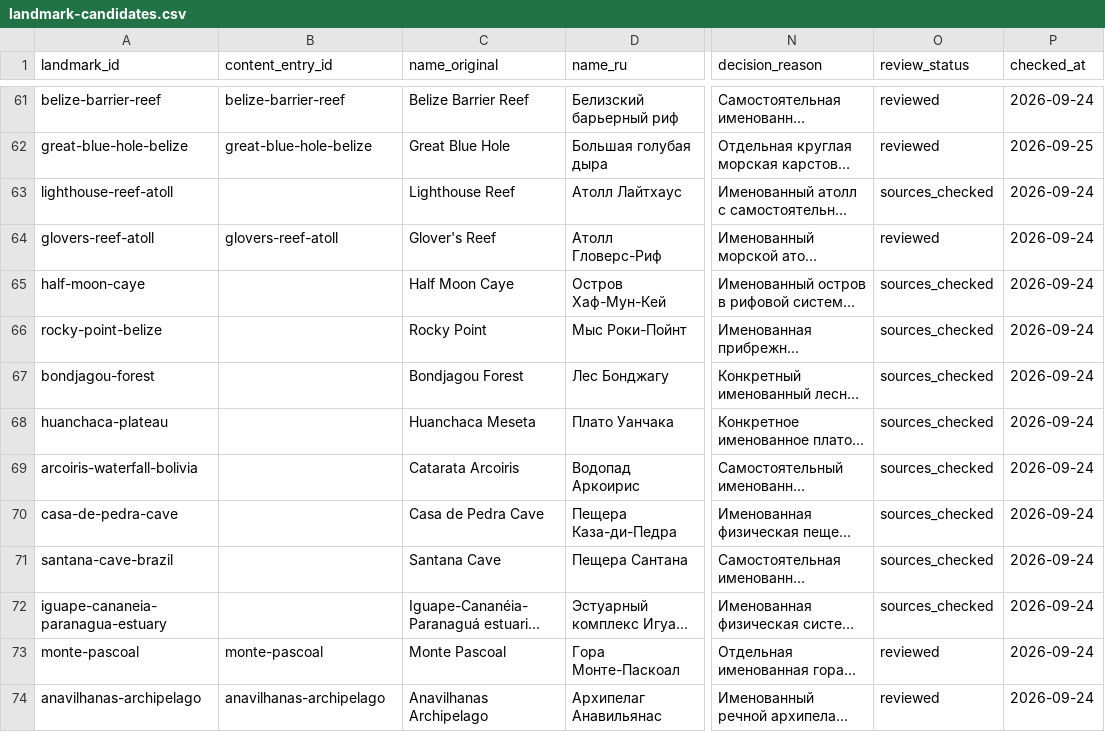
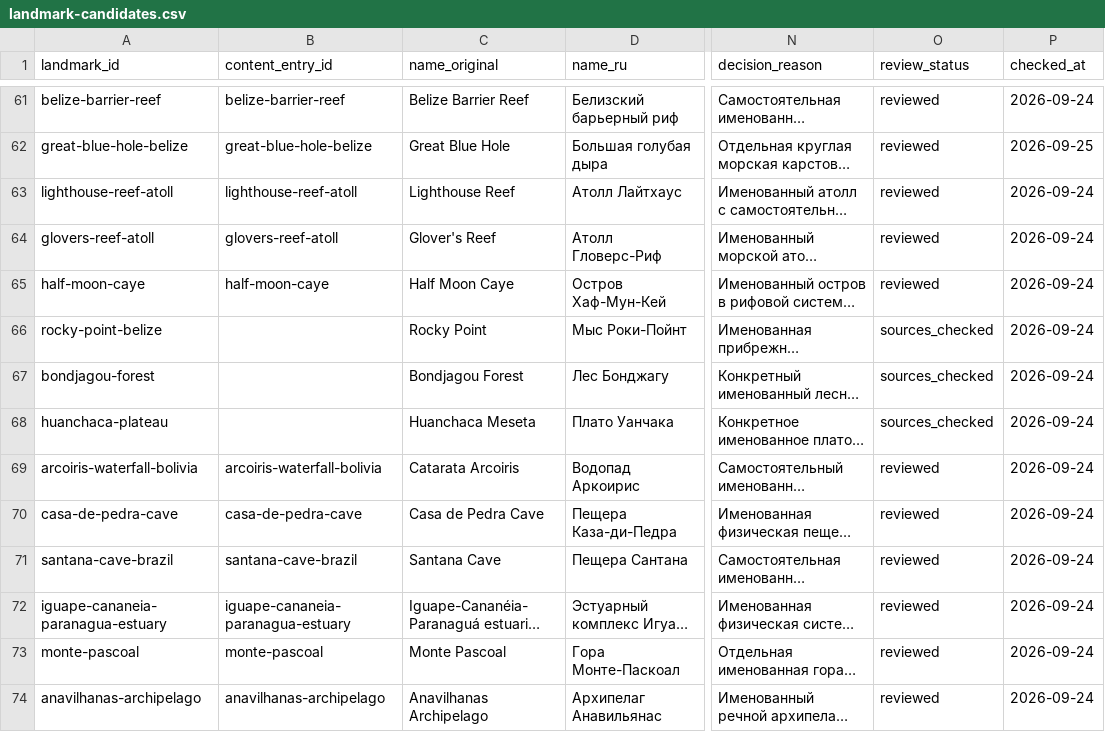
Before and after one commit to dmitrywroclaw-commits/GeoTrainer, a CSV file: content/research/landmark-candidates.csv, drawn as a sheet; only a part is shown, gaps mark what is left out; long unchanged cells end in …; the diff covers the shown part only; the diff names each change by its address in the sheet, - before the commit and + after, or states it on an @@ line.

Commit message:
Complete 79 sourced landmark cards

```diff
--- a/content/research/landmark-candidates.csv
+++ b/content/research/landmark-candidates.csv
-B63 (content_entry_id): (empty)
+B63 (content_entry_id): lighthouse-reef-atoll
-O63 (review_status): sources_checked
+O63 (review_status): reviewed
-B65 (content_entry_id): (empty)
+B65 (content_entry_id): half-moon-caye
-O65 (review_status): sources_checked
+O65 (review_status): reviewed
-B69 (content_entry_id): (empty)
+B69 (content_entry_id): arcoiris-waterfall-bolivia
-O69:O72 (review_status): sources_checked
+O69:O72 (review_status): reviewed
-B70 (content_entry_id): (empty)
+B70 (content_entry_id): casa-de-pedra-cave
-B71 (content_entry_id): (empty)
+B71 (content_entry_id): santana-cave-brazil
-B72 (content_entry_id): (empty)
+B72 (content_entry_id): iguape-cananeia-paranagua-estuary
```
Also changed, not shown: 6 added rows and 40 edited cells elsewhere in this file, content/research/sources.csv, 46 other files.
